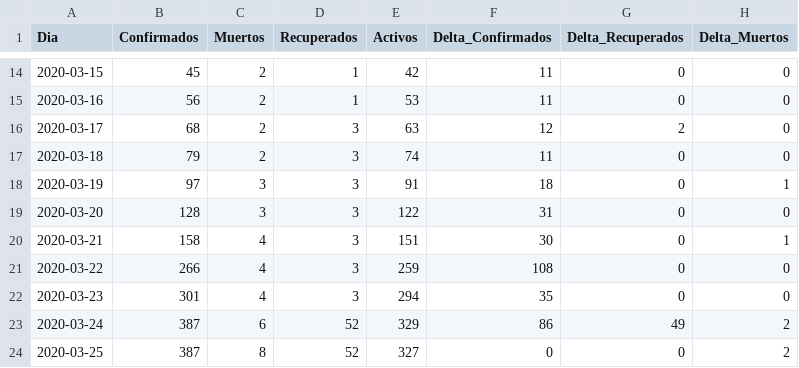
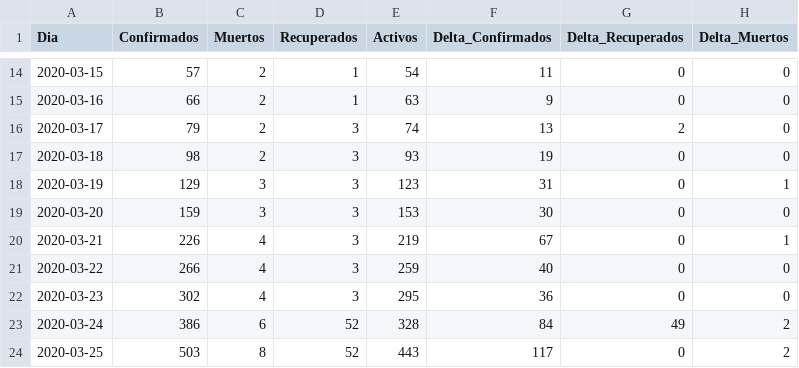
Before and after one commit to julian-0/CovidAr-19, a CSV file: data.csv, drawn as a sheet; only a part is shown, gaps mark what is left out; the diff covers the shown part only.

```diff
--- a/data.csv
+++ b/data.csv
@@ -14,11 +14,11 @@ Dia,Confirmados,Muertos,Recuperados,Activos,Delta_Confirmados,Delta_Recuperados,
-2020-03-15,45,2,1,42,11,0,0
-2020-03-16,56,2,1,53,11,0,0
-2020-03-17,68,2,3,63,12,2,0
-2020-03-18,79,2,3,74,11,0,0
-2020-03-19,97,3,3,91,18,0,1
-2020-03-20,128,3,3,122,31,0,0
-2020-03-21,158,4,3,151,30,0,1
-2020-03-22,266,4,3,259,108,0,0
-2020-03-23,301,4,3,294,35,0,0
-2020-03-24,387,6,52,329,86,49,2
-2020-03-25,387,8,52,327,0,0,2
+2020-03-15,57,2,1,54,11,0,0
+2020-03-16,66,2,1,63,9,0,0
+2020-03-17,79,2,3,74,13,2,0
+2020-03-18,98,2,3,93,19,0,0
+2020-03-19,129,3,3,123,31,0,1
+2020-03-20,159,3,3,153,30,0,0
+2020-03-21,226,4,3,219,67,0,1
+2020-03-22,266,4,3,259,40,0,0
+2020-03-23,302,4,3,295,36,0,0
+2020-03-24,386,6,52,328,84,49,2
+2020-03-25,503,8,52,443,117,0,2
```
Also changed, not shown: 1 removed row and 54 edited cells elsewhere in this file, 1 other file.
